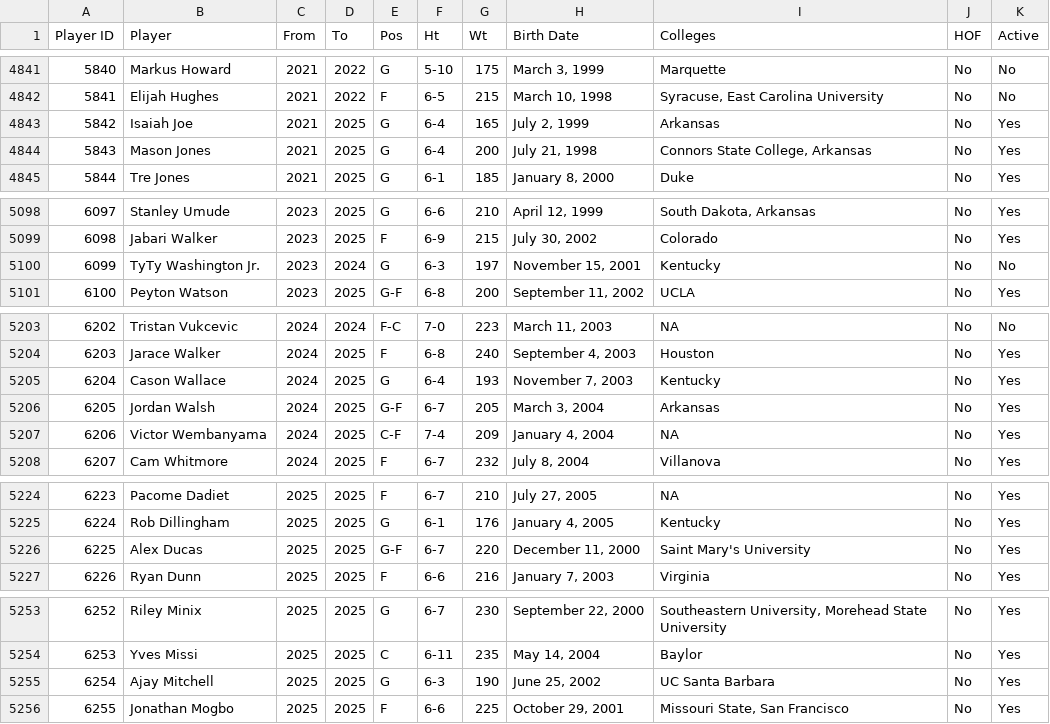
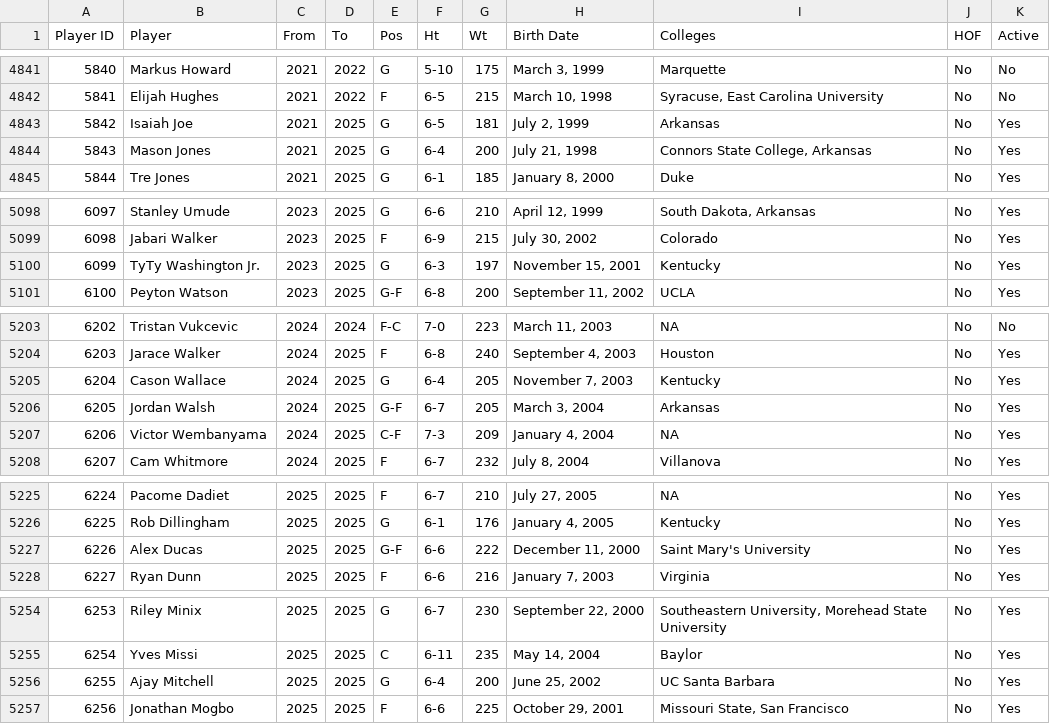
Before and after one commit to djvn2002/Basketball_Database, a CSV file: MISCELLANEOUS/NBA_ABA_PLAYER_INDEX.csv, drawn as a sheet; only a part is shown, gaps mark what is left out; addresses are those after the commit; the diff covers the shown part only; the diff names each change by its address in the sheet, - before the commit and + after, or states it on an @@ line.

```diff
--- a/MISCELLANEOUS/NBA_ABA_PLAYER_INDEX.csv
+++ b/MISCELLANEOUS/NBA_ABA_PLAYER_INDEX.csv
-F4843 (Ht): 6-4
+F4843 (Ht): 6-5
-G4843 (Wt): 165
+G4843 (Wt): 181
-D5100 (To): 2024
+D5100 (To): 2025
-K5100 (Active): No
+K5100 (Active): Yes
-G5205 (Wt): 193
+G5205 (Wt): 205
-F5207 (Ht): 7-4
+F5207 (Ht): 7-3
@@ column A (Player ID) renumbered from row 5217 down @@
-F5227 (Ht): 6-7
+F5227 (Ht): 6-6
-G5227 (Wt): 220
+G5227 (Wt): 222
-F5256 (Ht): 6-3
+F5256 (Ht): 6-4
-G5256 (Wt): 190
+G5256 (Wt): 200
```
Also changed, not shown: 1 added row and 16 edited cells elsewhere in this file, 1 other file.
